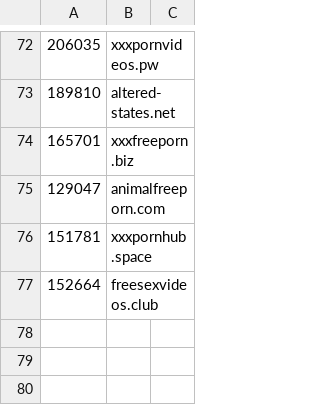
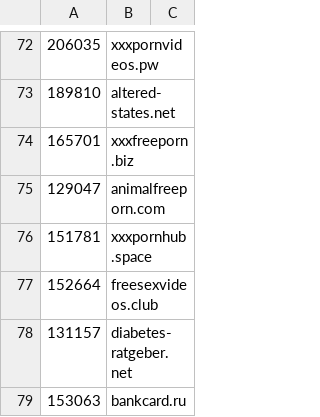
Before and after one commit to cnsuhao/SSOScraping, a CSV file: data/csv/problems.csv, drawn as a sheet; only a part is shown, gaps mark what is left out.

```diff
--- a/data/csv/problems.csv
+++ b/data/csv/problems.csv
@@ -77 +77,3 @@
 152664,freesexvideos.club
+131157,diabetes-ratgeber.net
+153063,bankcard.ru
```
Also changed, not shown: data/csv/117k-137k.csv, data/csv/137k-157k.csv.
